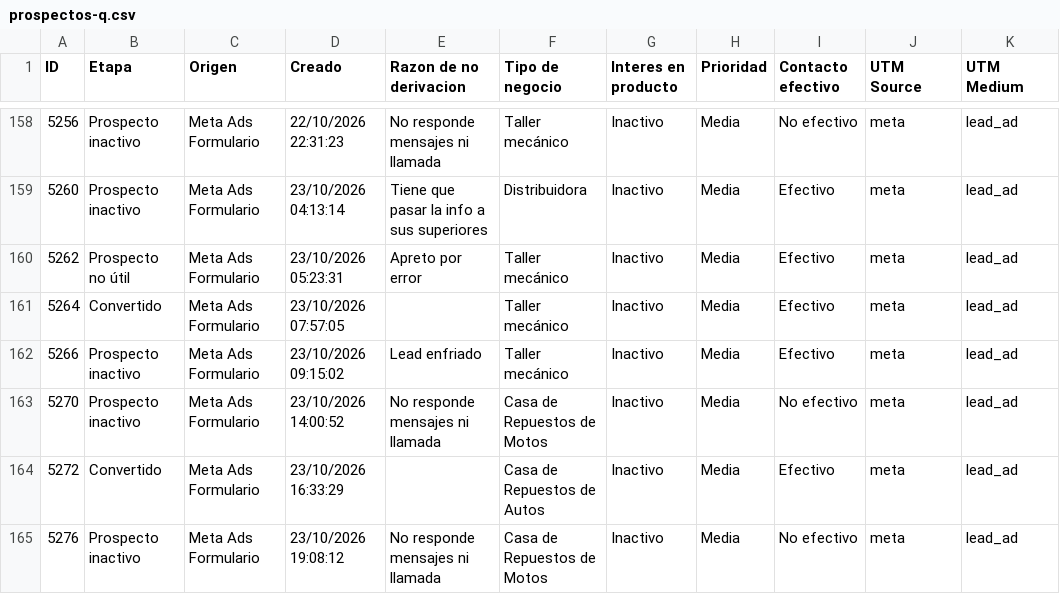
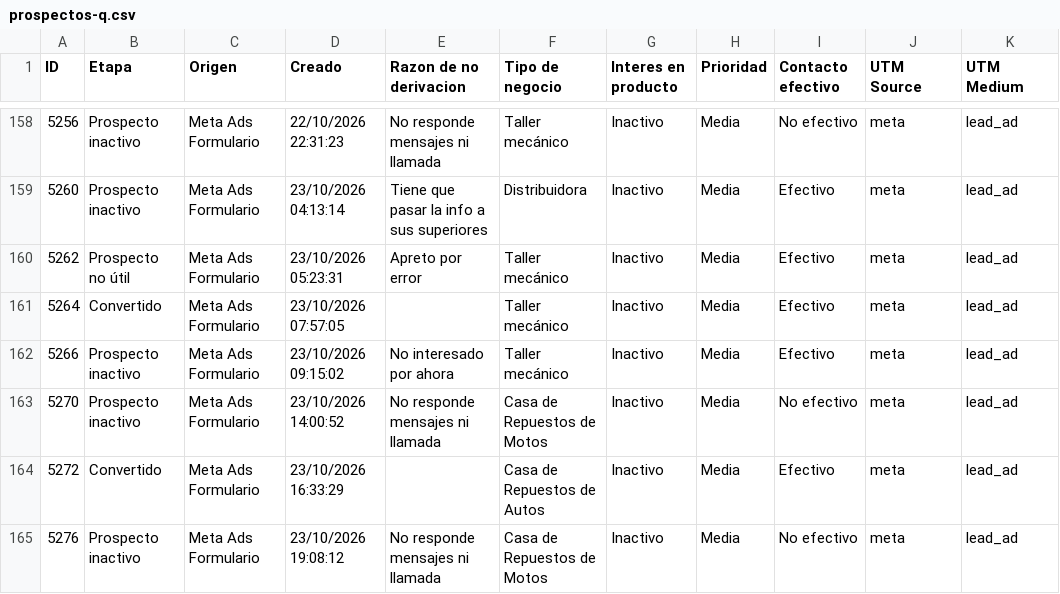
Before and after one commit to joanavillarreal/growth-lupa, a CSV file: meta/datos/crm/panel/prospectos-q.csv, drawn as a sheet; only a part is shown, gaps mark what is left out; the diff covers the shown part only; the diff names each change by its address in the sheet, - before the commit and + after, or states it on an @@ line.

```diff
--- a/meta/datos/crm/panel/prospectos-q.csv
+++ b/meta/datos/crm/panel/prospectos-q.csv
-E162 (Razon de no derivacion): Lead enfriado
+E162 (Razon de no derivacion): No interesado por ahora
```
Also changed, not shown: 6 added rows, 1 removed row and 34 edited cells elsewhere in this file, 23 other files.
